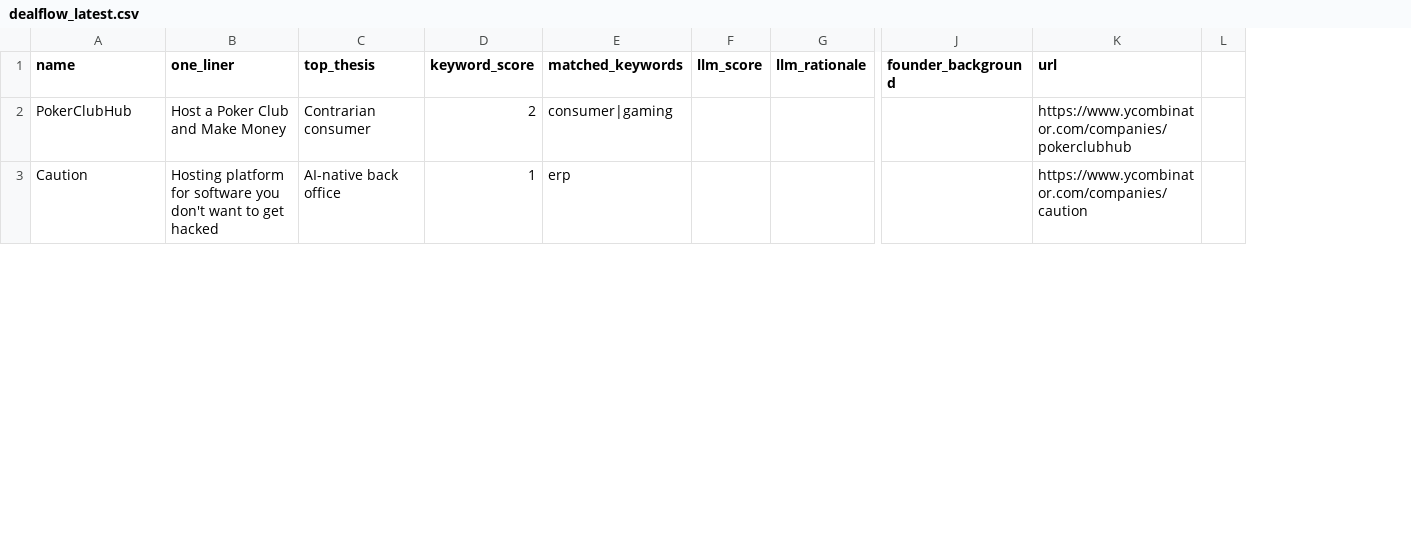
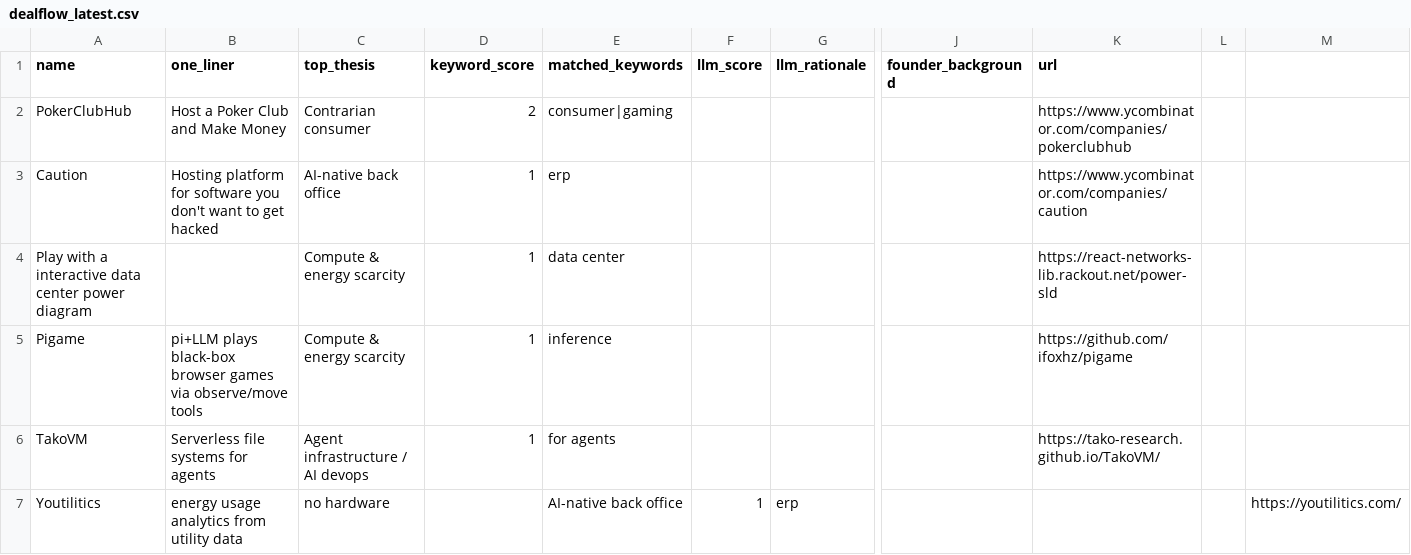
Before and after one commit to diegorivero06/dealflow2-engine, a CSV file: dealflow_latest.csv, drawn as a sheet; only a part is shown, gaps mark what is left out; removed rows and columns are numbered as before the commit, all else as after; rows hold the shown columns only; the diff covers the shown part only; the diff names each change by its address in the sheet, - before the commit and + after, or states it on an @@ line.

```diff
--- a/dealflow_latest.csv
+++ b/dealflow_latest.csv
-column L, empty
+column L, empty
+column M, empty
+row 4: Play with a interactive data center power diagram |  | Compute & energy scarcity | 1 | data center |  |  |  | https://react-networks-lib.rackout.net/power-sld
+row 5: Pigame | pi+LLM plays black-box browser games via observe/move tools | Compute & energy scarcity | 1 | inference |  |  |  | https://github.com/ifoxhz/pigame
+row 6: TakoVM | Serverless file systems for agents | Agent infrastructure / AI devops | 1 | for agents |  |  |  | https://tako-research.github.io/TakoVM/
+row 7: Youtilitics | energy usage analytics from utility data | no hardware |  | AI-native back office | 1 | erp |  |  |  | https://youtilitics.com/
```
Also changed, not shown: 7 added rows, 13 removed rows and 3 edited cells elsewhere in this file, 1 other file.
